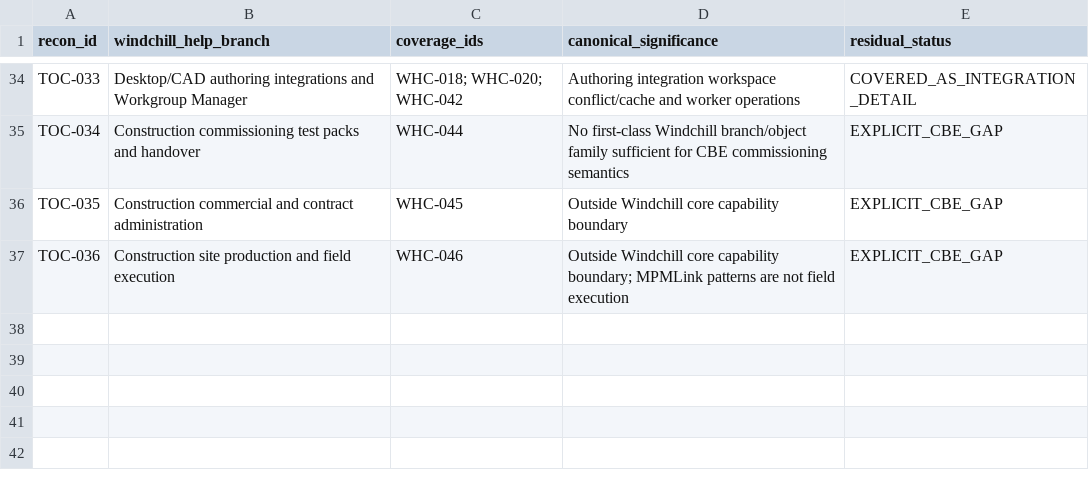
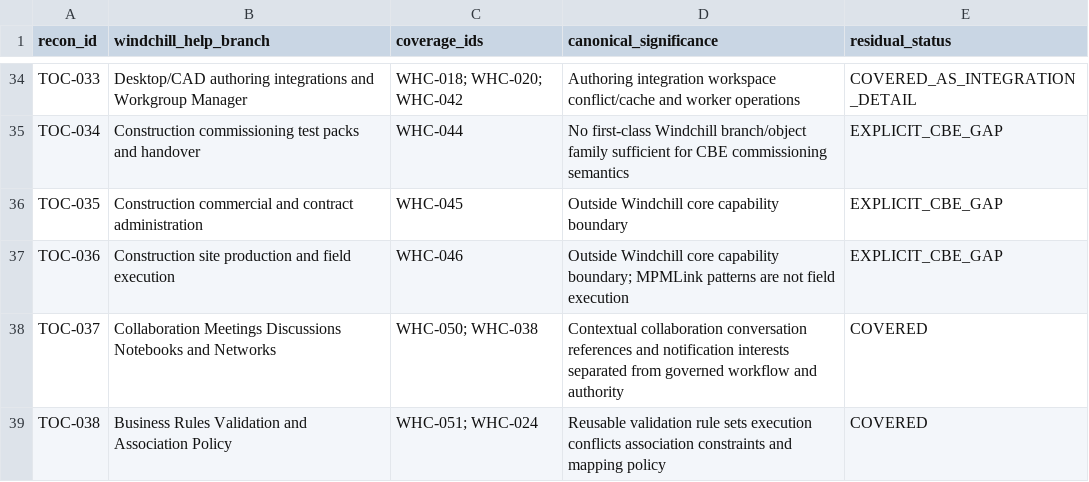
Before and after one commit to 8140spitt/NuBlox-Digital-Applications-V3, a CSV file: docs/reference/windchill-help-center-top-level-reconciliation.csv, drawn as a sheet; only a part is shown, gaps mark what is left out.

Commit message:
docs: reconcile collaboration and business rules branches

```diff
--- a/docs/reference/windchill-help-center-top-level-reconciliation.csv
+++ b/docs/reference/windchill-help-center-top-level-reconciliation.csv
@@ -37 +37,3 @@ TOC-035,Construction commercial and contract administration,"WHC-045","Outside W
 TOC-036,Construction site production and field execution,"WHC-046","Outside Windchill core capability boundary; MPMLink patterns are not field execution",EXPLICIT_CBE_GAP
+TOC-037,Collaboration Meetings Discussions Notebooks and Networks,"WHC-050; WHC-038","Contextual collaboration conversation references and notification interests separated from governed workflow and authority",COVERED
+TOC-038,Business Rules Validation and Association Policy,"WHC-051; WHC-024","Reusable validation rule sets execution conflicts association constraints and mapping policy",COVERED
```
